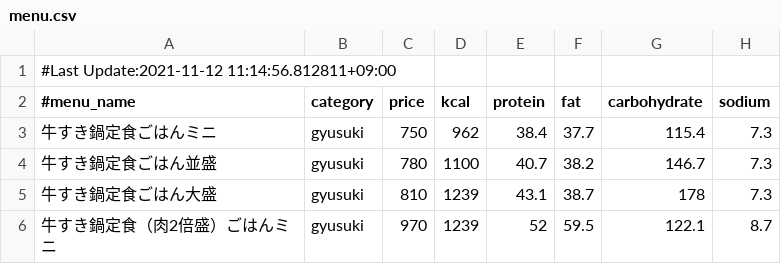
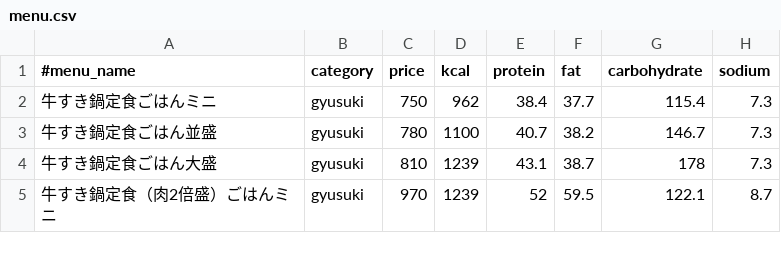
Before and after one commit to nakano57/sukiya-menu-csv, a CSV file: menu.csv, drawn as a sheet; only a part is shown; the diff names each change by its address in the sheet, - before the commit and + after, or states it on an @@ line.

Commit message:
fix csv

```diff
--- a/menu.csv
+++ b/menu.csv
-row 1: #Last Update:2021-11-12 11:14:56.812811+09:00
```
